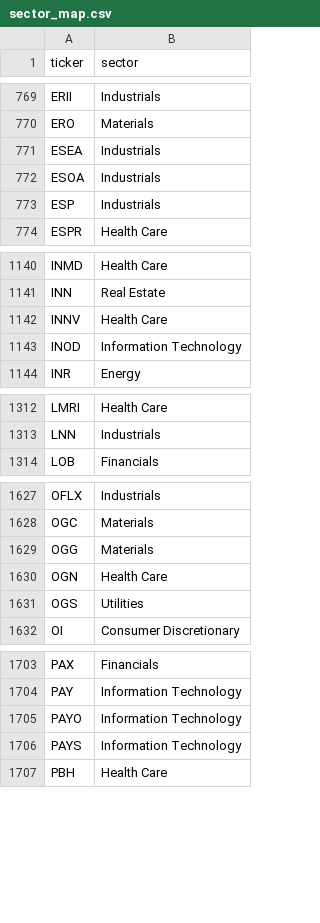
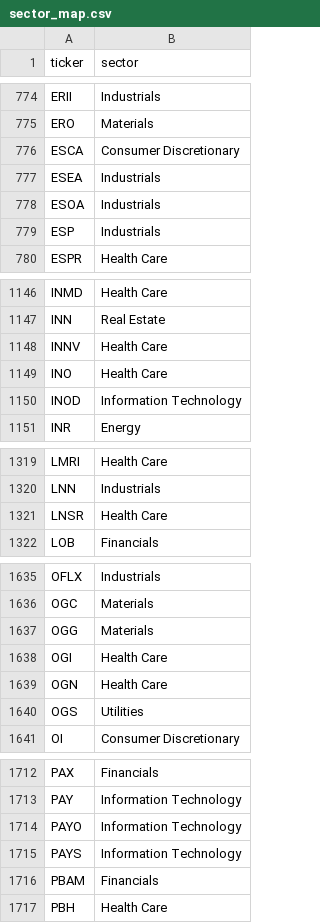
Before and after one commit to ArnaudVarela/TradingScan, a CSV file: sector_map.csv, drawn as a sheet; only a part is shown, gaps mark what is left out; the diff covers the shown part only.

```diff
--- a/sector_map.csv
+++ b/sector_map.csv
@@ -770,2 +775,3 @@ ERII,Industrials
 ERO,Materials
+ESCA,Consumer Discretionary
 ESEA,Industrials
@@ -1142,2 +1148,3 @@ INN,Real Estate
 INNV,Health Care
+INO,Health Care
 INOD,Information Technology
@@ -1313,2 +1320,3 @@ LMRI,Health Care
 LNN,Industrials
+LNSR,Health Care
 LOB,Financials
@@ -1629,2 +1637,3 @@ OGC,Materials
 OGG,Materials
+OGI,Health Care
 OGN,Health Care
@@ -1706,2 +1715,3 @@ PAYO,Information Technology
 PAYS,Information Technology
+PBAM,Financials
 PBH,Health Care
```
Also changed, not shown: 10 added rows elsewhere in this file, dashboard/public/sector_heat.csv, dashboard/public/signals_log.csv, 5 other files.
